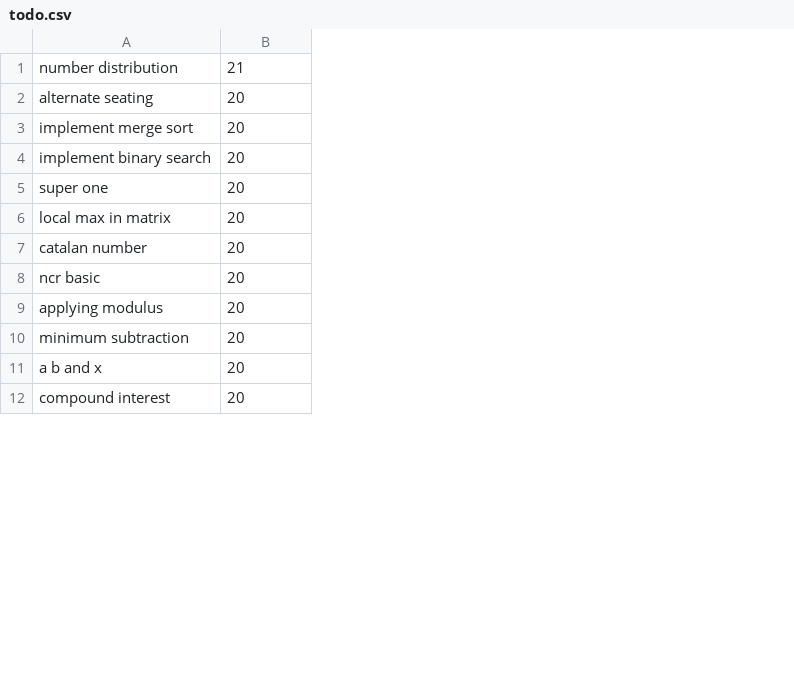
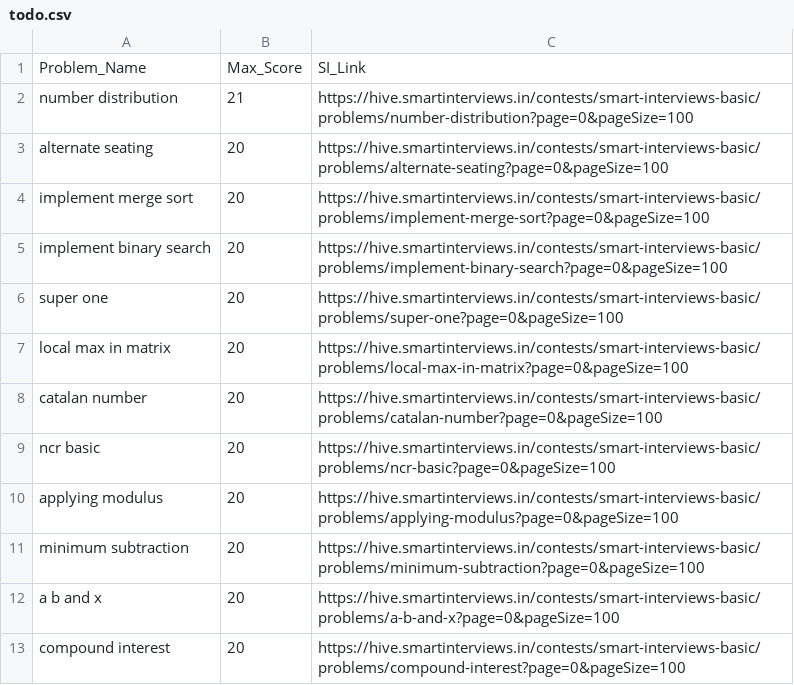
Before and after one commit to PoojithXYZ/autogui, a CSV file: todo.csv, drawn as a sheet; only a part is shown; addresses are those after the commit; the diff names each change by its address in the sheet, - before the commit and + after, or states it on an @@ line.

```diff
--- a/todo.csv
+++ b/todo.csv
+column C, rows 2-13: https://hive.smartinterviews.in/contests/smart-interviews-basic/problems/number-distribution?page=0&pageSize=100 | https://hive.smartinterviews.in/contests/smart-interviews-basic/problems/alternate-seating?page=0&pageSize=100 | https://hive.smartinterviews.in/contests/smart-interviews-basic/problems/implement-merge-sort?page=0&pageSize=100 | https://hive.smartinterviews.in/contests/smart-interviews-basic/problems/implement-binary-search?page=0&pageSize=100 | https://hive.smartinterviews.in/contests/smart-interviews-basic/problems/super-one?page=0&pageSize=100 | https://hive.smartinterviews.in/contests/smart-interviews-basic/problems/local-max-in-matrix?page=0&pageSize=100 | https://hive.smartinterviews.in/contests/smart-interviews-basic/problems/catalan-number?page=0&pageSize=100 | https://hive.smartinterviews.in/contests/smart-interviews-basic/problems/ncr-basic?page=0&pageSize=100 | https://hive.smartinterviews.in/contests/smart-interviews-basic/problems/applying-modulus?page=0&pageSize=100 | https://hive.smartinterviews.in/contests/smart-interviews-basic/problems/minimum-subtraction?page=0&pageSize=100 | https://hive.smartinterviews.in/contests/smart-interviews-basic/problems/a-b-and-x?page=0&pageSize=100 | https://hive.smartinterviews.in/contests/smart-interviews-basic/problems/compound-interest?page=0&pageSize=100
+row 1: Problem_Name | Max_Score | SI_Link
```
Also changed, not shown: 1 other file.
